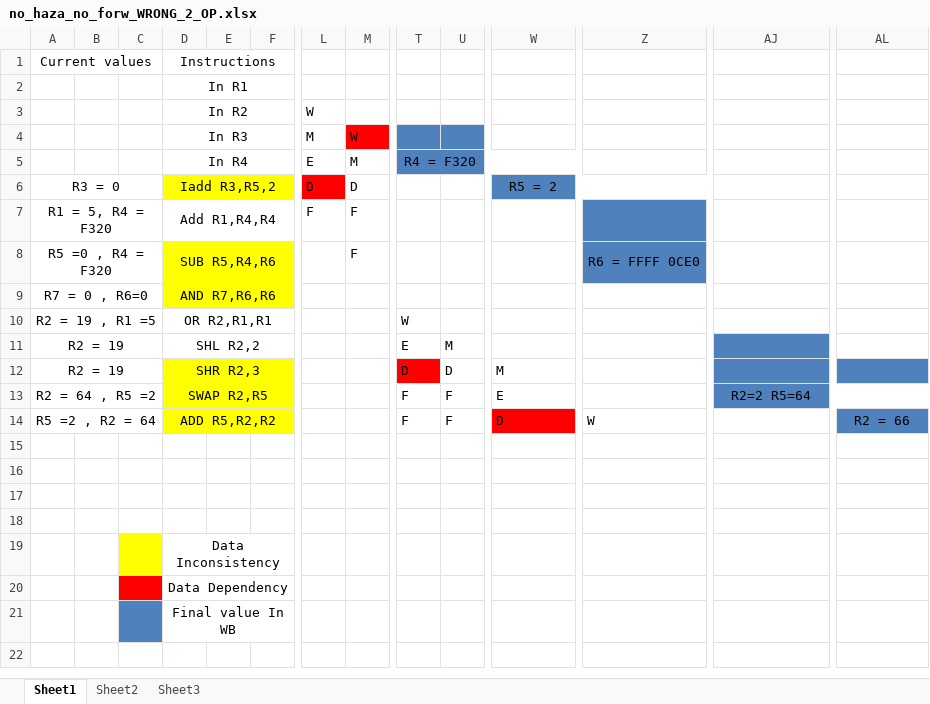
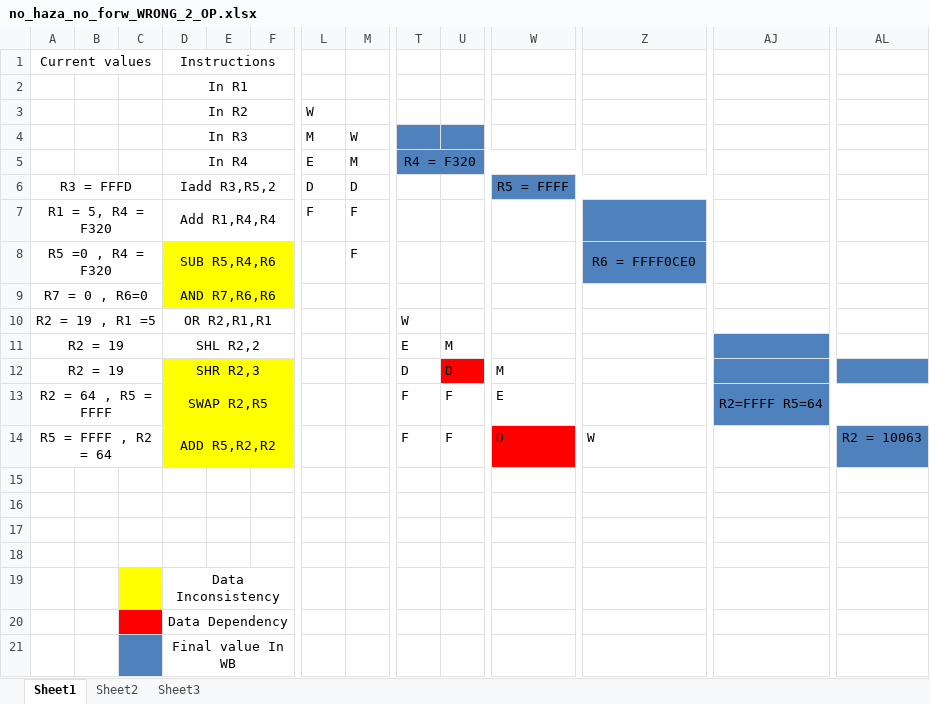
Before and after one commit to OmarDesoky/5-Stage-Pipeline-Processor, an Excel workbook: Project-v1/Documents/2-operand/NO_haza_no_forw_WRONG/no_haza_no_forw_WRONG_2_OP.xlsx, sheet Sheet1, drawn as a sheet; only a part is shown, gaps mark what is left out; values as stored, in another font and other column widths than the file's, no borders; the diff names each change by its address in the sheet, - before the commit and + after, or states it on an @@ line.

```diff
--- a/Project-v1/Documents/2-operand/NO_haza_no_forw_WRONG/no_haza_no_forw_WRONG_2_OP.xlsx (sheet Sheet1)
+++ b/Project-v1/Documents/2-operand/NO_haza_no_forw_WRONG/no_haza_no_forw_WRONG_2_OP.xlsx (sheet Sheet1)
-M4 fill: #FF0000
+M4 fill: none
-A6: R3 = 0
+A6: R3 = FFFD
-D6:F6 fill: #FFFF00
+D6:F6 fill: none
-L6 fill: #FF0000
+L6 fill: none
-W6: R5 = 2
+W6: R5 = FFFF
-Z8: R6 = FFFF 0CE0
+Z8: R6 = FFFF0CE0
-T12 fill: #FF0000
+T12 fill: none
-U12 fill: none
+U12 fill: #FF0000
-A13: R2 = 64 , R5 =2
+A13: R2 = 64 , R5 = FFFF
-AJ13: R2=2 R5=64
+AJ13: R2=FFFF R5=64
-A14: R5 =2 , R2 = 64
+A14: R5 = FFFF , R2 = 64
-AL14: R2 = 66
+AL14: R2 = 10063
```
Also changed, not shown: Project-v1/Documents/2-operand/NO_haza_no_forw_SOLUTION/no_haza_no_forw_SOLUTION_2_OP.xlsx, 6 other files.
